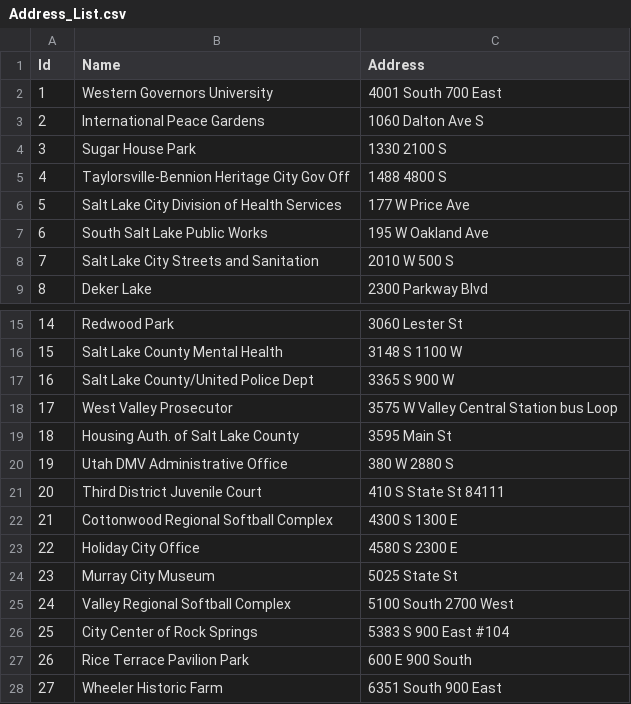
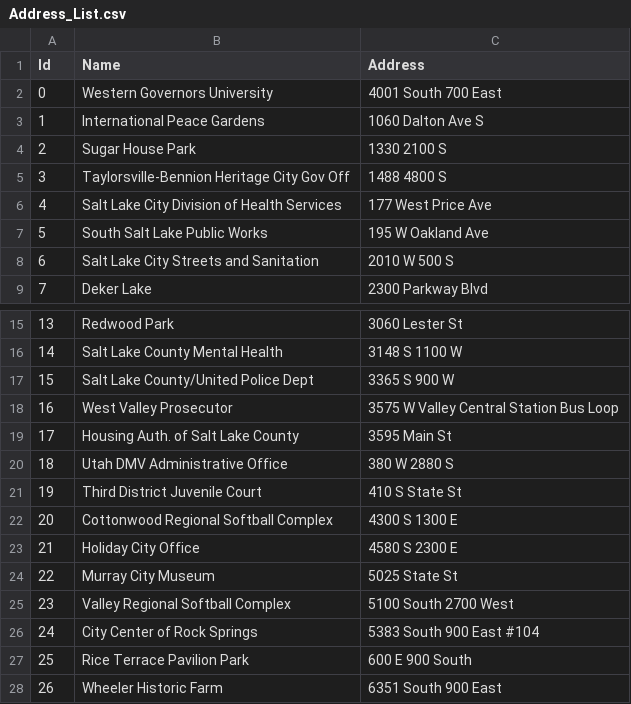
Before and after one commit to afairgiant/C950-Packages, a CSV file: DeliveryData/Address_List.csv, drawn as a sheet; only a part is shown, gaps mark what is left out; the diff names each change by its address in the sheet, - before the commit and + after, or states it on an @@ line.

```diff
--- a/DeliveryData/Address_List.csv
+++ b/DeliveryData/Address_List.csv
@@ column A (Id) renumbered from row 2 down @@
-C6 (Address): 177 W Price Ave
+C6 (Address): 177 West Price Ave
-C18 (Address): 3575 W Valley Central Station bus Loop
+C18 (Address): 3575 W Valley Central Station Bus Loop
-C21 (Address): 410 S State St 84111
+C21 (Address): 410 S State St
-C26 (Address): 5383 S 900 East #104
+C26 (Address): 5383 South 900 East #104
```
Also changed, not shown: DeliveryData/Distance_table.csv, DeliveryData/Package_list.csv, 4 other files.
